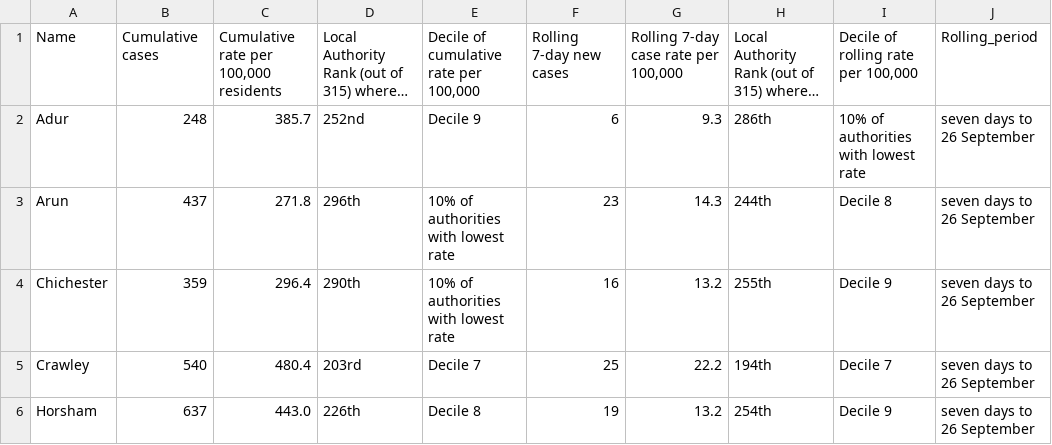
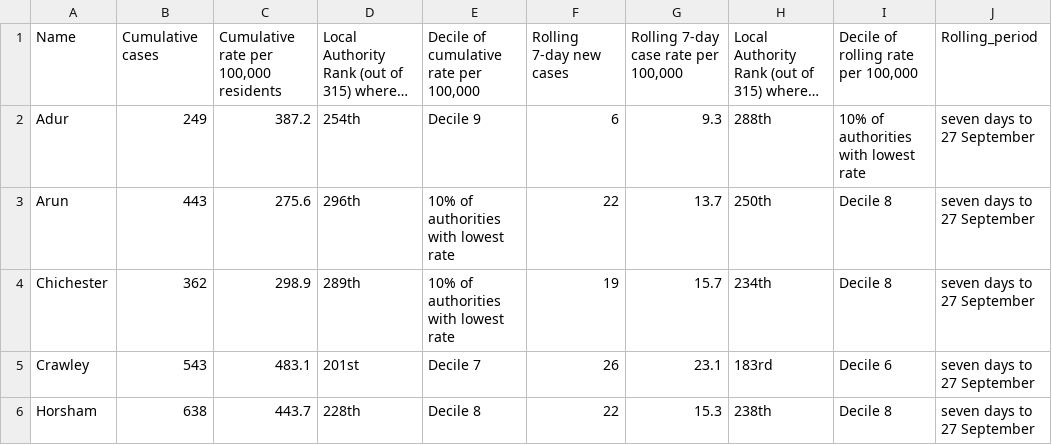
Before and after one commit to psychty/wsx_covid_datapack_public, a CSV file: Outputs/ltla_rate_wsx.csv, drawn as a sheet; only a part is shown; long unchanged cells end in …; the diff covers the shown part only; the diff names each change by its address in the sheet, - before the commit and + after, or states it on an @@ line.

```diff
--- a/Outputs/ltla_rate_wsx.csv
+++ b/Outputs/ltla_rate_wsx.csv
-B2: 248
+B2: 249
-C2: 385.7
+C2: 387.2
-D2: 252nd
+D2: 254th
-H2: 286th
+H2: 288th
-J2:J6: seven days to 26 September
+J2:J6: seven days to 27 September
-B3: 437
+B3: 443
-C3: 271.8
+C3: 275.6
-F3: 23
+F3: 22
-G3: 14.3
+G3: 13.7
-H3: 244th
+H3: 250th
-B4: 359
+B4: 362
-C4: 296.4
+C4: 298.9
-D4: 290th
+D4: 289th
-F4: 16
+F4: 19
-G4: 13.2
+G4: 15.7
-H4: 255th
+H4: 234th
-I4: Decile 9
+I4: Decile 8
-B5: 540
+B5: 543
-C5: 480.4
+C5: 483.1
-D5: 203rd
+D5: 201st
-F5: 25
+F5: 26
-G5: 22.2
+G5: 23.1
-H5: 194th
+H5: 183rd
-I5: Decile 7
+I5: Decile 6
-B6: 637
+B6: 638
-C6: 443.0
+C6: 443.7
-D6: 226th
+D6: 228th
-F6: 19
+F6: 22
-G6: 13.2
+G6: 15.3
-H6: 254th
+H6: 238th
-I6: Decile 9
+I6: Decile 8
```
Also changed, not shown: 19 edited cells elsewhere in this file, Outputs/utla_rate_wsx.csv, 35 other files.
